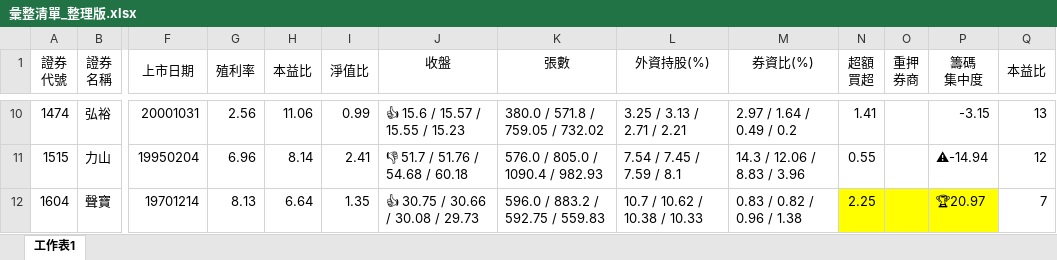
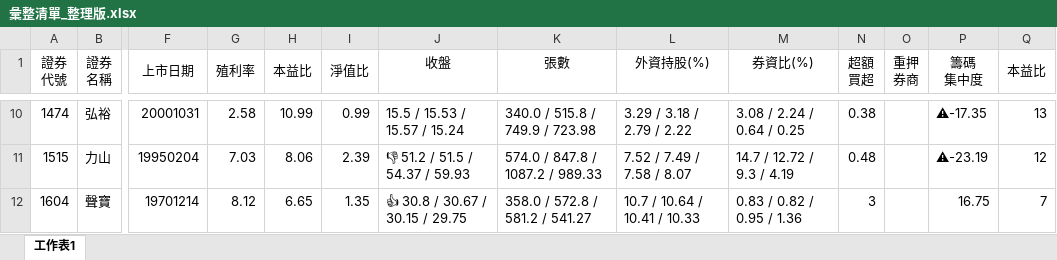
Before and after one commit to hmlu36/Python, an Excel workbook: Data/彙整清單_整理版.xlsx, sheet 工作表1, drawn as a sheet; only a part is shown, gaps mark what is left out; values as stored, in another font and other column widths than the file's, no borders; conditional formats not drawn; the diff covers the shown part only; the diff names each change by its address in the sheet, - before the commit and + after, or states it on an @@ line.

```diff
--- a/Data/彙整清單_整理版.xlsx (sheet 工作表1)
+++ b/Data/彙整清單_整理版.xlsx (sheet 工作表1)
-G10 (殖利率): 2.56
+G10 (殖利率): 2.58
-H10 (本益比): 11.06
+H10 (本益比): 10.99
-J10 (收盤): 👍 15.6 / 15.57 / 15.55 / 15.23
+J10 (收盤): 15.5 / 15.53 / 15.57 / 15.24
-K10 (張數): 380.0 / 571.8 / 759.05 / 732.02
+K10 (張數): 340.0 / 515.8 / 749.9 / 723.98
-L10 (外資持股(%)): 3.25 / 3.13 / 2.71 / 2.21
+L10 (外資持股(%)): 3.29 / 3.18 / 2.79 / 2.22
-M10 (券資比(%)): 2.97 / 1.64 / 0.49 / 0.2
+M10 (券資比(%)): 3.08 / 2.24 / 0.64 / 0.25
-N10 (超額 買超): 1.41
+N10 (超額 買超): 0.38
-P10 (籌碼 集中度): -3.15
+P10 (籌碼 集中度): ⚠-17.35
-G11 (殖利率): 6.96
+G11 (殖利率): 7.03
-H11 (本益比): 8.14
+H11 (本益比): 8.06
-I11 (淨值比): 2.41
+I11 (淨值比): 2.39
-J11 (收盤): 👎 51.7 / 51.76 / 54.68 / 60.18
+J11 (收盤): 👎 51.2 / 51.5 / 54.37 / 59.93
-K11 (張數): 576.0 / 805.0 / 1090.4 / 982.93
+K11 (張數): 574.0 / 847.8 / 1087.2 / 989.33
-L11 (外資持股(%)): 7.54 / 7.45 / 7.59 / 8.1
+L11 (外資持股(%)): 7.52 / 7.49 / 7.58 / 8.07
-M11 (券資比(%)): 14.3 / 12.06 / 8.83 / 3.96
+M11 (券資比(%)): 14.7 / 12.72 / 9.3 / 4.19
-N11 (超額 買超): 0.55
+N11 (超額 買超): 0.48
-P11 (籌碼 集中度): ⚠-14.94
+P11 (籌碼 集中度): ⚠-23.19
-G12 (殖利率): 8.13
+G12 (殖利率): 8.12
-H12 (本益比): 6.64
+H12 (本益比): 6.65
-J12 (收盤): 👍 30.75 / 30.66 / 30.08 / 29.73
+J12 (收盤): 👍 30.8 / 30.67 / 30.15 / 29.75
-K12 (張數): 596.0 / 883.2 / 592.75 / 559.83
+K12 (張數): 358.0 / 572.8 / 581.2 / 541.27
-L12 (外資持股(%)): 10.7 / 10.62 / 10.38 / 10.33
+L12 (外資持股(%)): 10.7 / 10.64 / 10.41 / 10.33
-M12 (券資比(%)): 0.83 / 0.82 / 0.96 / 1.38
+M12 (券資比(%)): 0.83 / 0.82 / 0.95 / 1.36
-N12 (超額 買超): 2.25
+N12 (超額 買超): 3
-N12:P12 fill: #FFFF00
+N12:P12 fill: none
-P12 (籌碼 集中度): 🏆20.97
+P12 (籌碼 集中度): 16.75
```
Also changed, not shown: 295 edited cells and cell formats elsewhere in this sheet, 39 other files.
